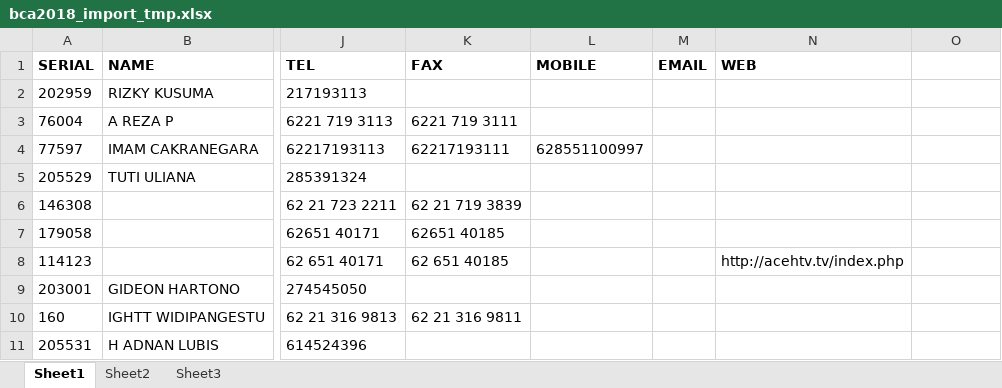
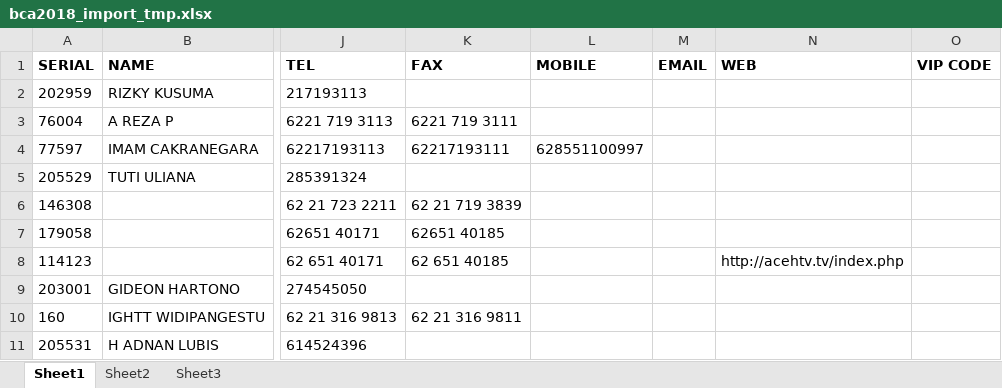
Before and after one commit to adamprasetia/bca2018-p2, an Excel workbook: files/bca2018_import_tmp.xlsx, sheet Sheet1, drawn as a sheet; only a part is shown, gaps mark what is left out; values as stored, in another font and other column widths than the file's, no borders; the diff names each change by its address in the sheet, - before the commit and + after, or states it on an @@ line.

```diff
--- a/files/bca2018_import_tmp.xlsx (sheet Sheet1)
+++ b/files/bca2018_import_tmp.xlsx (sheet Sheet1)
-O1: (empty)
+O1: VIP CODE
```
Also changed, not shown: 1 other file.
